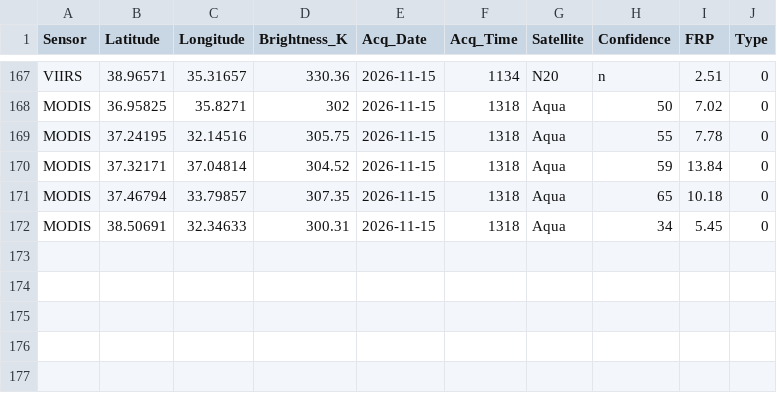
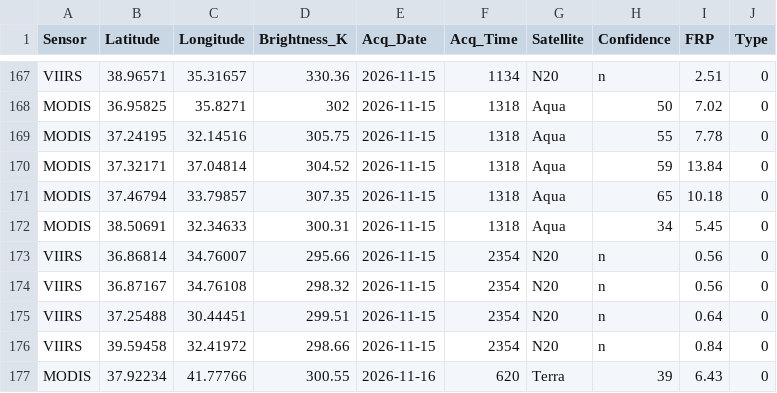
Before and after one commit to ruzgarakar/aerofire, a CSV file: data/processed/live_points.csv, drawn as a sheet; only a part is shown, gaps mark what is left out.

Commit message:
live data update

```diff
--- a/data/processed/live_points.csv
+++ b/data/processed/live_points.csv
@@ -172 +172,6 @@ MODIS,37.46794,33.79857,307.35,2026-11-15,1318,Aqua,65,10.18,0
 MODIS,38.50691,32.34633,300.31,2026-11-15,1318,Aqua,34,5.45,0
+VIIRS,36.86814,34.76007,295.66,2026-11-15,2354,N20,n,0.56,0
+VIIRS,36.87167,34.76108,298.32,2026-11-15,2354,N20,n,0.56,0
+VIIRS,37.25488,30.44451,299.51,2026-11-15,2354,N20,n,0.64,0
+VIIRS,39.59458,32.41972,298.66,2026-11-15,2354,N20,n,0.84,0
+MODIS,37.92234,41.77766,300.55,2026-11-16,620,Terra,39,6.43,0
```
Also changed, not shown: 1 other file.
